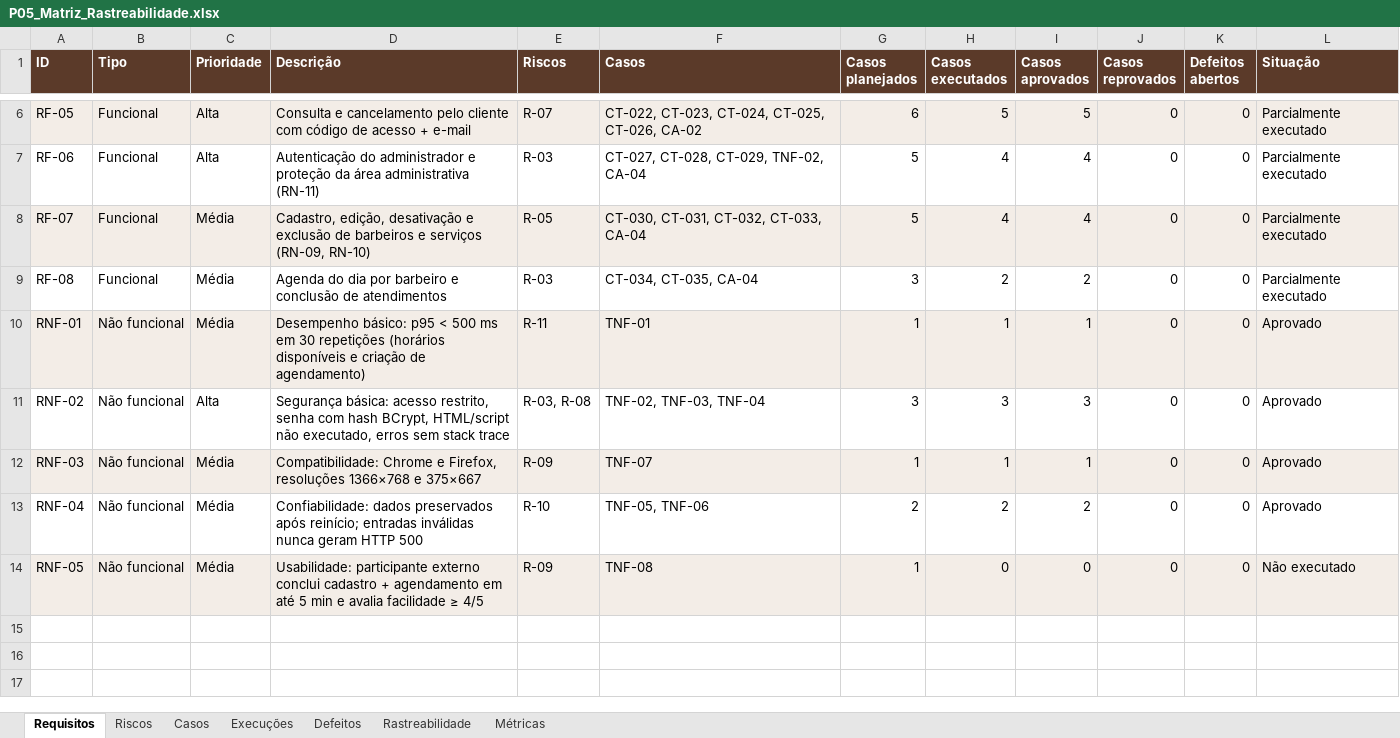
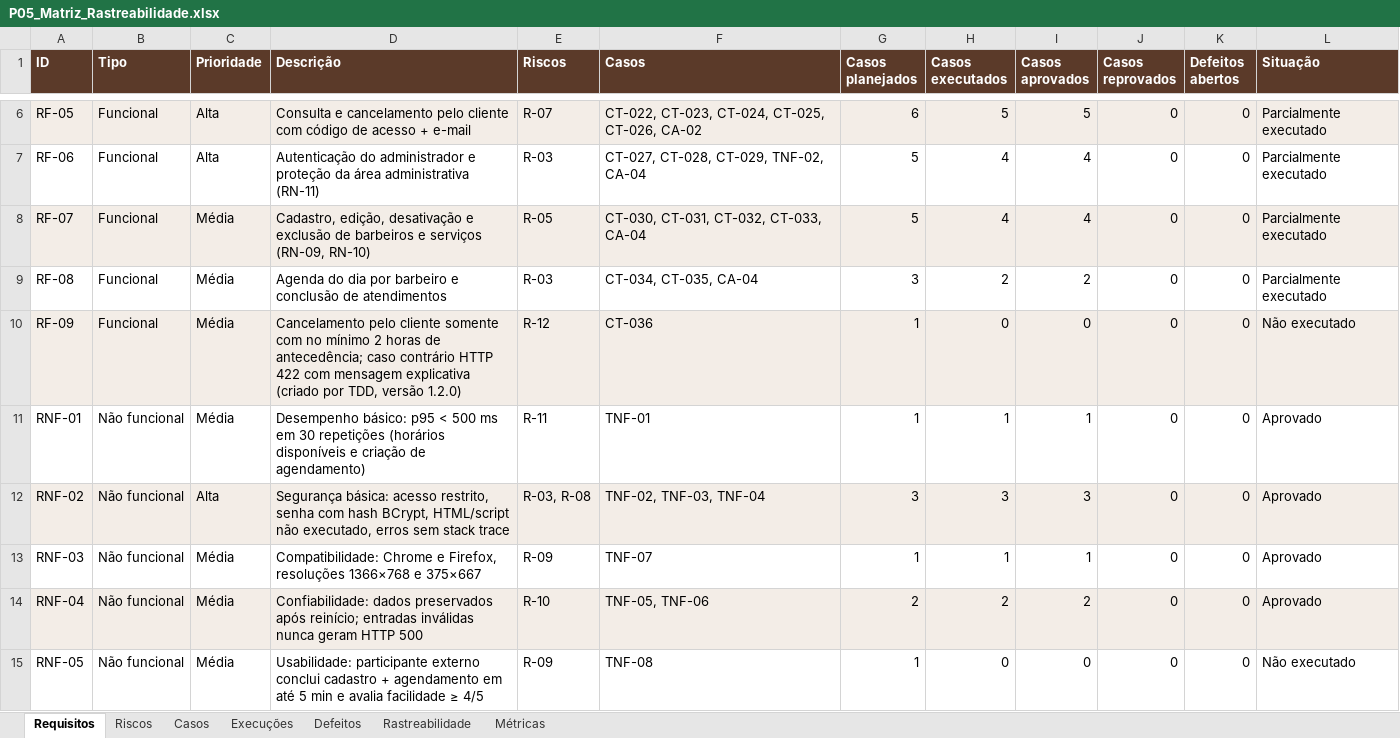
Before and after one commit to ZangrandeG/barberagenda, an Excel workbook: entrega/04_CASOS_E_RASTREABILIDADE/P05_Matriz_Rastreabilidade.xlsx, sheet Requisitos, drawn as a sheet; only a part is shown, gaps mark what is left out; values as stored, in another font and other column widths than the file's, no borders; charts and pictures not drawn; addresses are those after the commit; the diff names each change by its address in the sheet, - before the commit and + after, or states it on an @@ line.

```diff
--- a/entrega/04_CASOS_E_RASTREABILIDADE/P05_Matriz_Rastreabilidade.xlsx (sheet Requisitos)
+++ b/entrega/04_CASOS_E_RASTREABILIDADE/P05_Matriz_Rastreabilidade.xlsx (sheet Requisitos)
+row 10: RF-09 | Funcional | Média | Cancelamento pelo cliente somente com no mínimo 2 horas de antecedência; caso contrário HTTP 422 com mensagem explicativa (criado por TDD, versão 1.2.0) | R-12 | CT-036 | 1 | 0 | 0 | 0 | 0 | Não executado
-A11:L11 fill: #F3EDE7
+A11:L11 fill: none
-A12:L12 fill: none
+A12:L12 fill: #F3EDE7
-A13:L13 fill: #F3EDE7
+A13:L13 fill: none
-A14:L14 fill: none
+A14:L14 fill: #F3EDE7
-A15:L15 fill: #F3EDE7
+A15:L15 fill: none
```
Also changed, not shown: sheet Casos, sheet Execuções, sheet Rastreabilidade, sheet Riscos, sheet Métricas, formulas that keep their value, 29 other files.
